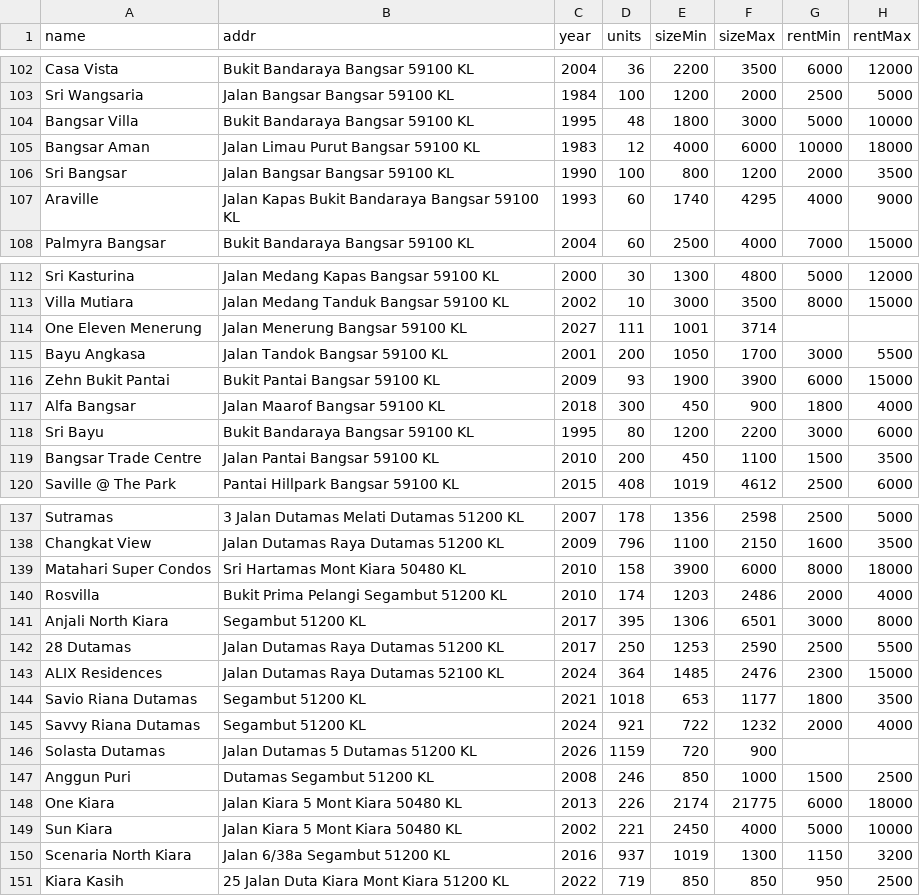
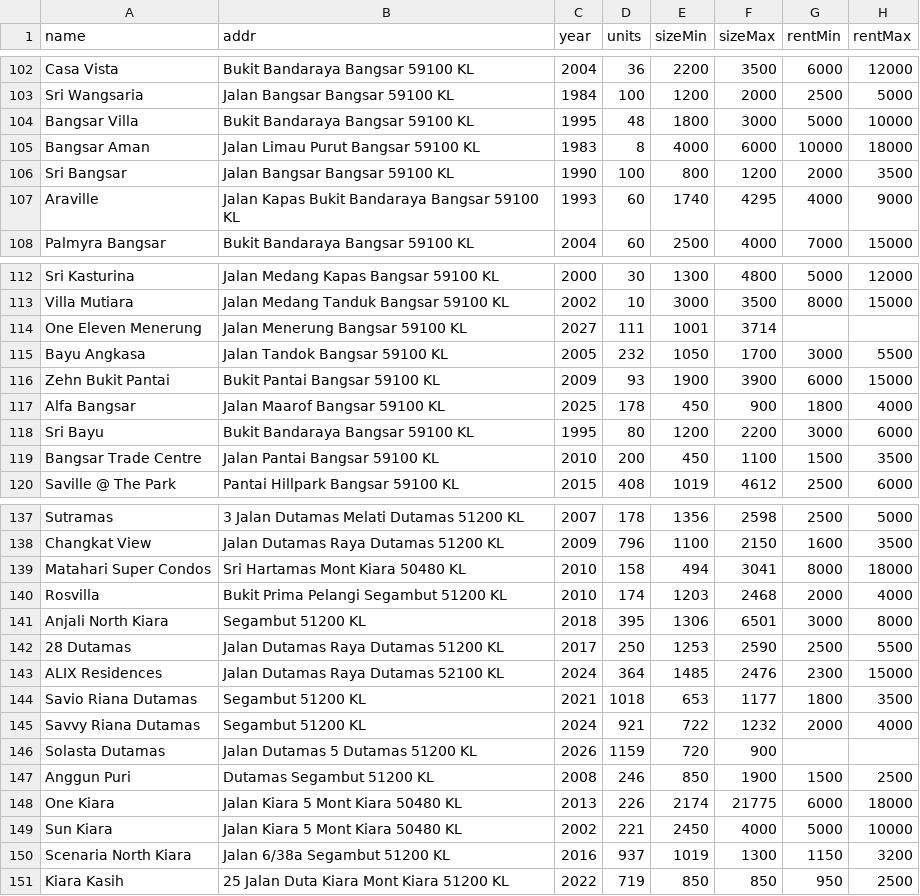
Before and after one commit to takemoritoshihiko-png/mont-kiara-dashboard, a CSV file: condos_data.csv, drawn as a sheet; only a part is shown, gaps mark what is left out; the diff names each change by its address in the sheet, - before the commit and + after, or states it on an @@ line.

```diff
--- a/condos_data.csv
+++ b/condos_data.csv
-D105 (units): 12
+D105 (units): 8
-C115 (year): 2001
+C115 (year): 2005
-D115 (units): 200
+D115 (units): 232
-C117 (year): 2018
+C117 (year): 2025
-D117 (units): 300
+D117 (units): 178
-E139 (sizeMin): 3900
+E139 (sizeMin): 494
-F139 (sizeMax): 6000
+F139 (sizeMax): 3041
-F140 (sizeMax): 2486
+F140 (sizeMax): 2468
-C141 (year): 2017
+C141 (year): 2018
-F147 (sizeMax): 1000
+F147 (sizeMax): 1900
```
